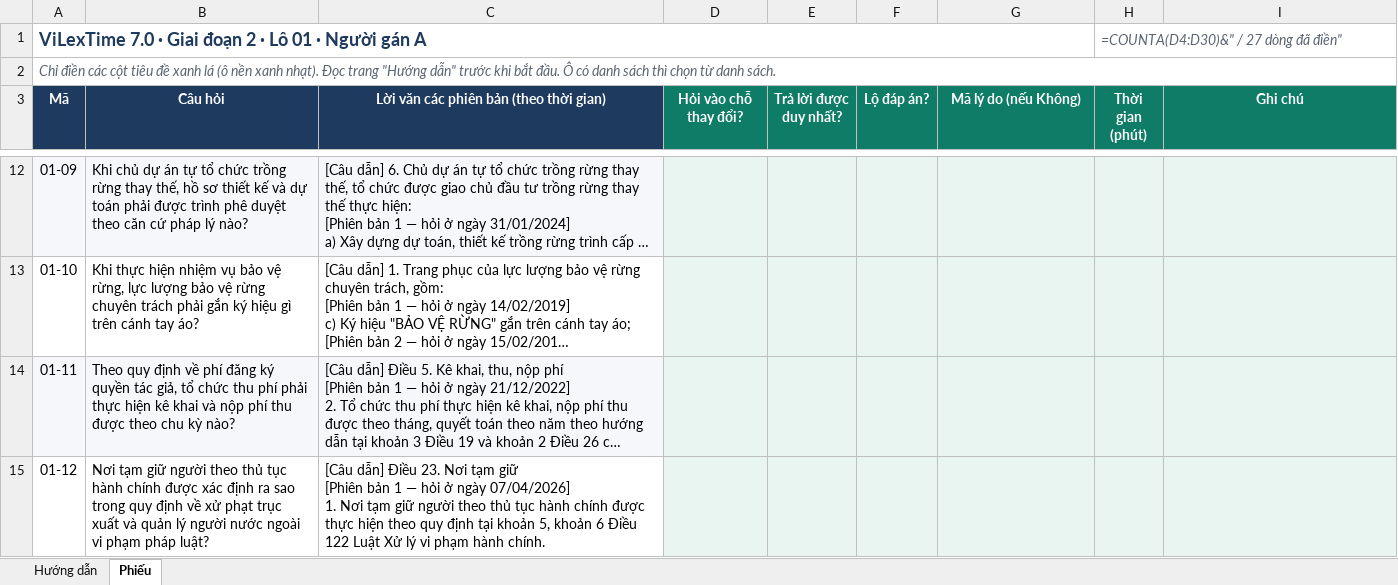
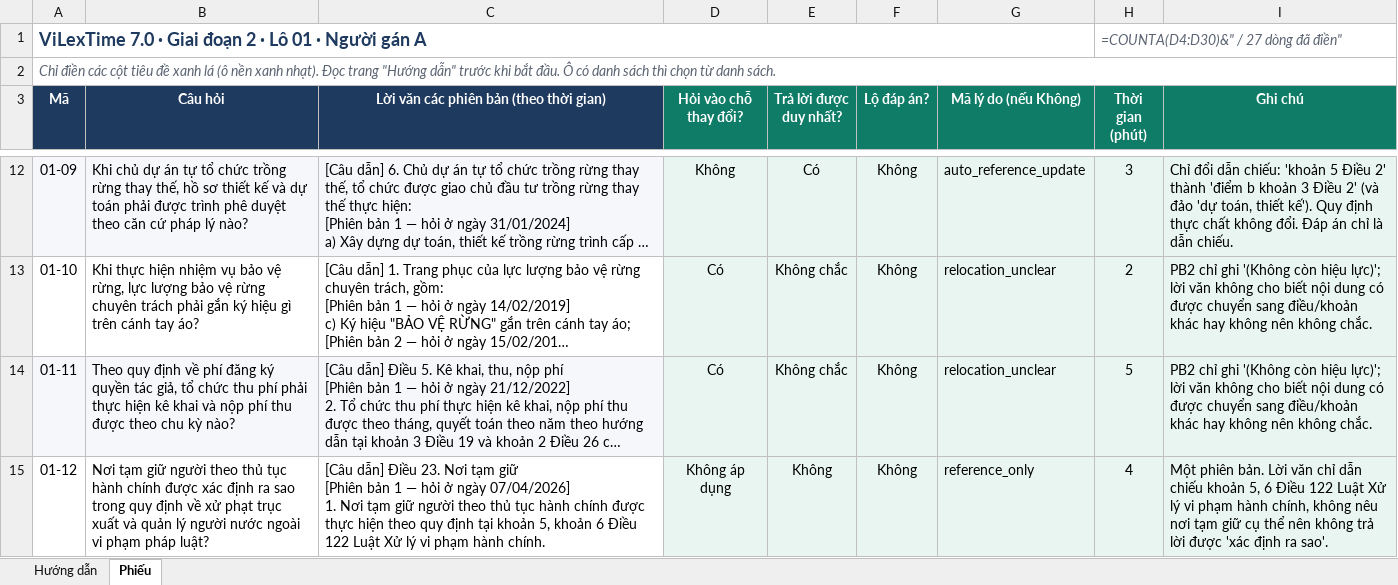
Before and after one commit to cmtri2005/graphrag-legal-thesis, an Excel workbook: data/vilextime_v7/phieu/lo01/GD2_A.xlsx, sheet Phiếu, drawn as a sheet; only a part is shown, gaps mark what is left out; long unchanged cells end in …; values as stored, in another font and other column widths than the file's, no borders; formulas without a stored value are shown as written; conditional formats not drawn; the diff covers the shown part only; the diff names each change by its address in the sheet, - before the commit and + after, or states it on an @@ line.

```diff
--- a/data/vilextime_v7/phieu/lo01/GD2_A.xlsx (sheet Phiếu)
+++ b/data/vilextime_v7/phieu/lo01/GD2_A.xlsx (sheet Phiếu)
-D12 (Hỏi vào chỗ thay đổi?): (empty)
+D12 (Hỏi vào chỗ thay đổi?): Không
-E12 (Trả lời được duy nhất?): (empty)
+E12 (Trả lời được duy nhất?): Có
-F12:F15 (Lộ đáp án?): (empty)
+F12:F15 (Lộ đáp án?): Không
-G12 (Mã lý do (nếu Không)): (empty)
+G12 (Mã lý do (nếu Không)): auto_reference_update
-H12 (Thời gian (phút)): (empty)
+H12 (Thời gian (phút)): 3
-I12 (Ghi chú): (empty)
+I12 (Ghi chú): Chỉ đổi dẫn chiếu: 'khoản 5 Điều 2' thành 'điểm b khoản 3 Điều 2' (và đảo 'dự toán, thiết kế'). Quy định thực chất không đổi. Đáp án chỉ là dẫn chiếu.
-D13:D14 (Hỏi vào chỗ thay đổi?): (empty)
+D13:D14 (Hỏi vào chỗ thay đổi?): Có
-E13:E14 (Trả lời được duy nhất?): (empty)
+E13:E14 (Trả lời được duy nhất?): Không chắc
-G13:G14 (Mã lý do (nếu Không)): (empty)
+G13:G14 (Mã lý do (nếu Không)): relocation_unclear
-H13 (Thời gian (phút)): (empty)
+H13 (Thời gian (phút)): 2
-I13:I14 (Ghi chú): (empty)
+I13:I14 (Ghi chú): PB2 chỉ ghi '(Không còn hiệu lực)'; lời văn không cho biết nội dung có được chuyển sang điều/khoản khác hay không nên không chắc.
-H14 (Thời gian (phút)): (empty)
+H14 (Thời gian (phút)): 5
-D15 (Hỏi vào chỗ thay đổi?): (empty)
+D15 (Hỏi vào chỗ thay đổi?): Không áp dụng
-E15 (Trả lời được duy nhất?): (empty)
+E15 (Trả lời được duy nhất?): Không
-G15 (Mã lý do (nếu Không)): (empty)
+G15 (Mã lý do (nếu Không)): reference_only
-H15 (Thời gian (phút)): (empty)
+H15 (Thời gian (phút)): 4
-I15 (Ghi chú): (empty)
+I15 (Ghi chú): Một phiên bản. Lời văn chỉ dẫn chiếu khoản 5, 6 Điều 122 Luật Xử lý vi phạm hành chính, không nêu nơi tạm giữ cụ thể nên không trả lời được 'xác định ra sao'.
```
Also changed, not shown: 125 edited cells elsewhere in this sheet, data/vilextime_v7/phieu/lo01/GD2_B.xlsx, data/vilextime_v7/phieu/lo02/GD2_A.xlsx, 11 other files.
